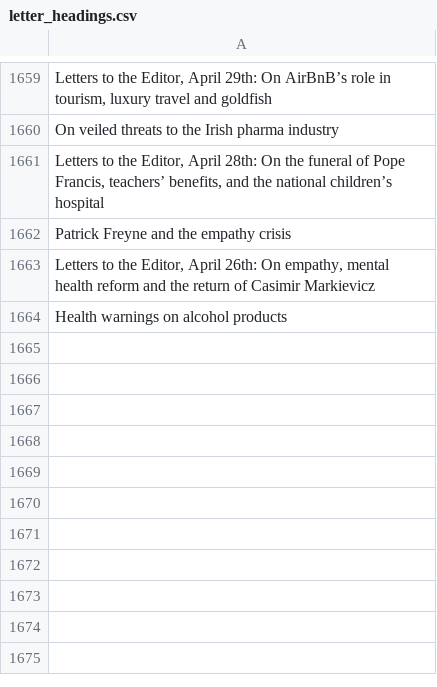
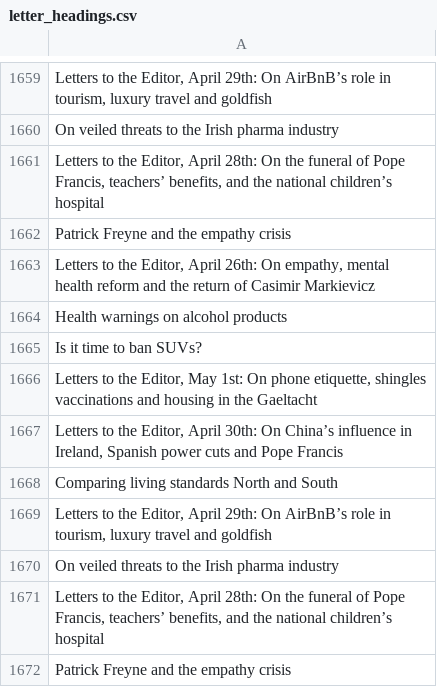
Before and after one commit to aodhanlutetiae/odds_scrape, a CSV file: letter_headings.csv, drawn as a sheet; only a part is shown, gaps mark what is left out; the diff names each change by its address in the sheet, - before the commit and + after, or states it on an @@ line.

```diff
--- a/letter_headings.csv
+++ b/letter_headings.csv
+row 1665: Is it time to ban SUVs?
+row 1666: Letters to the Editor, May 1st: On phone etiquette, shingles vaccinations and housing in the Gaeltacht
+row 1667: Letters to the Editor, April 30th: On China’s influence in Ireland, Spanish power cuts and Pope Francis
+row 1668: Comparing living standards North and South
+row 1669: Letters to the Editor, April 29th: On AirBnB’s role in tourism, luxury travel and goldfish
+row 1670: On veiled threats to the Irish pharma industry
+row 1671: Letters to the Editor, April 28th: On the funeral of Pope Francis, teachers’ benefits, and the national children’s hospital
+row 1672: Patrick Freyne and the empathy crisis
```
